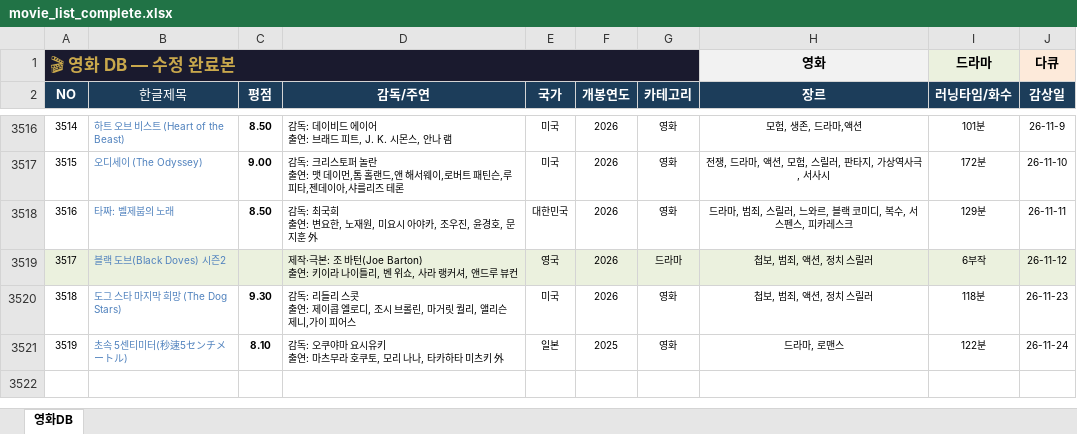
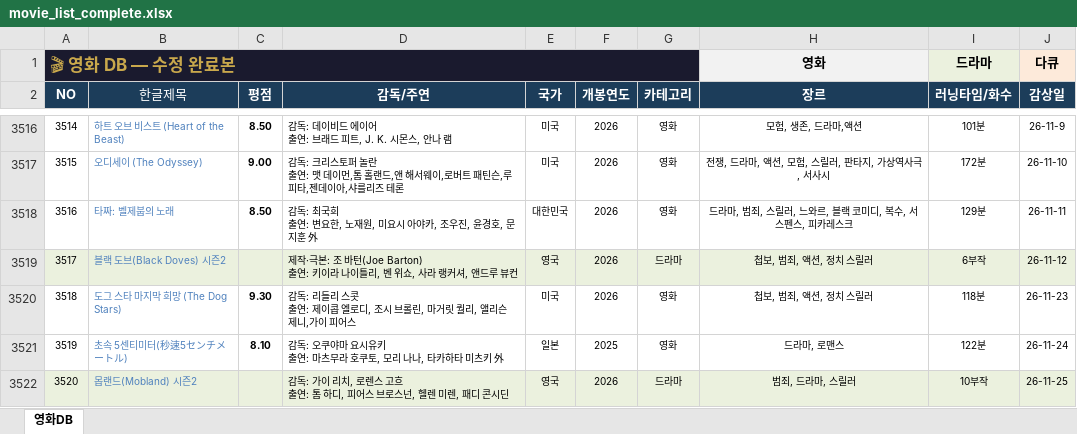
Before and after one commit to casio8000/film-humanities_Mobile, an Excel workbook: movie_list_complete.xlsx, sheet 영화DB, drawn as a sheet; only a part is shown, gaps mark what is left out; values as stored, in another font and other column widths than the file's, no borders; table styles not drawn; ↵ is a line break in a cell; the diff names each change by its address in the sheet, - before the commit and + after, or states it on an @@ line.

Commit message:
Add files via upload

```diff
--- a/movie_list_complete.xlsx (sheet 영화DB)
+++ b/movie_list_complete.xlsx (sheet 영화DB)
+row 3522: 3520 | 몹랜드(Mobland) 시즌2 |  | 감독: 가이 리치, 로렌스 고흐 ↵ 출연: 톰 하디, 피어스 브로스넌, 헬렌 미렌, 패디 콘시딘 | 영국 | 2026 | 드라마 | 범죄, 드라마, 스릴러 | 10부작 | 26-11-25
```
